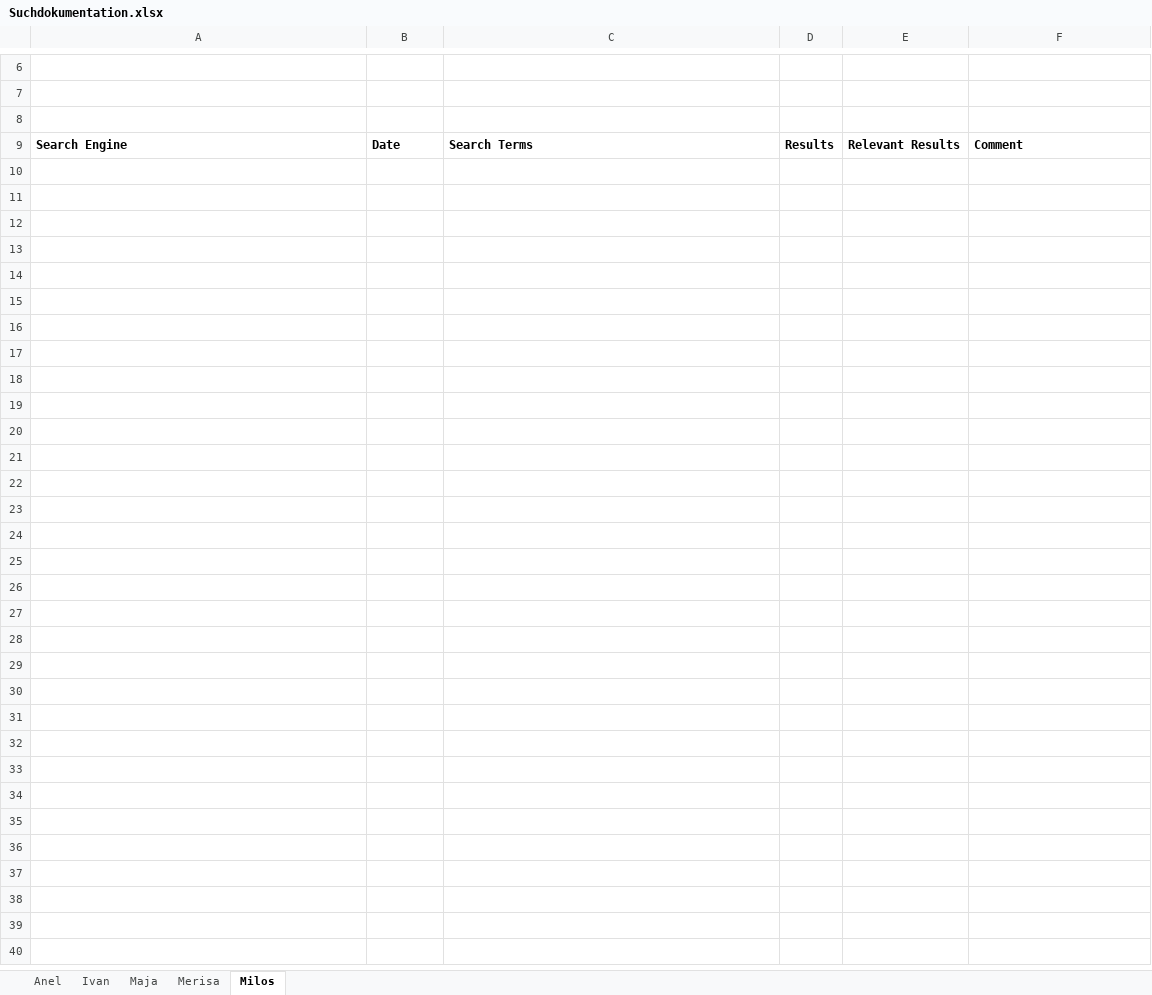
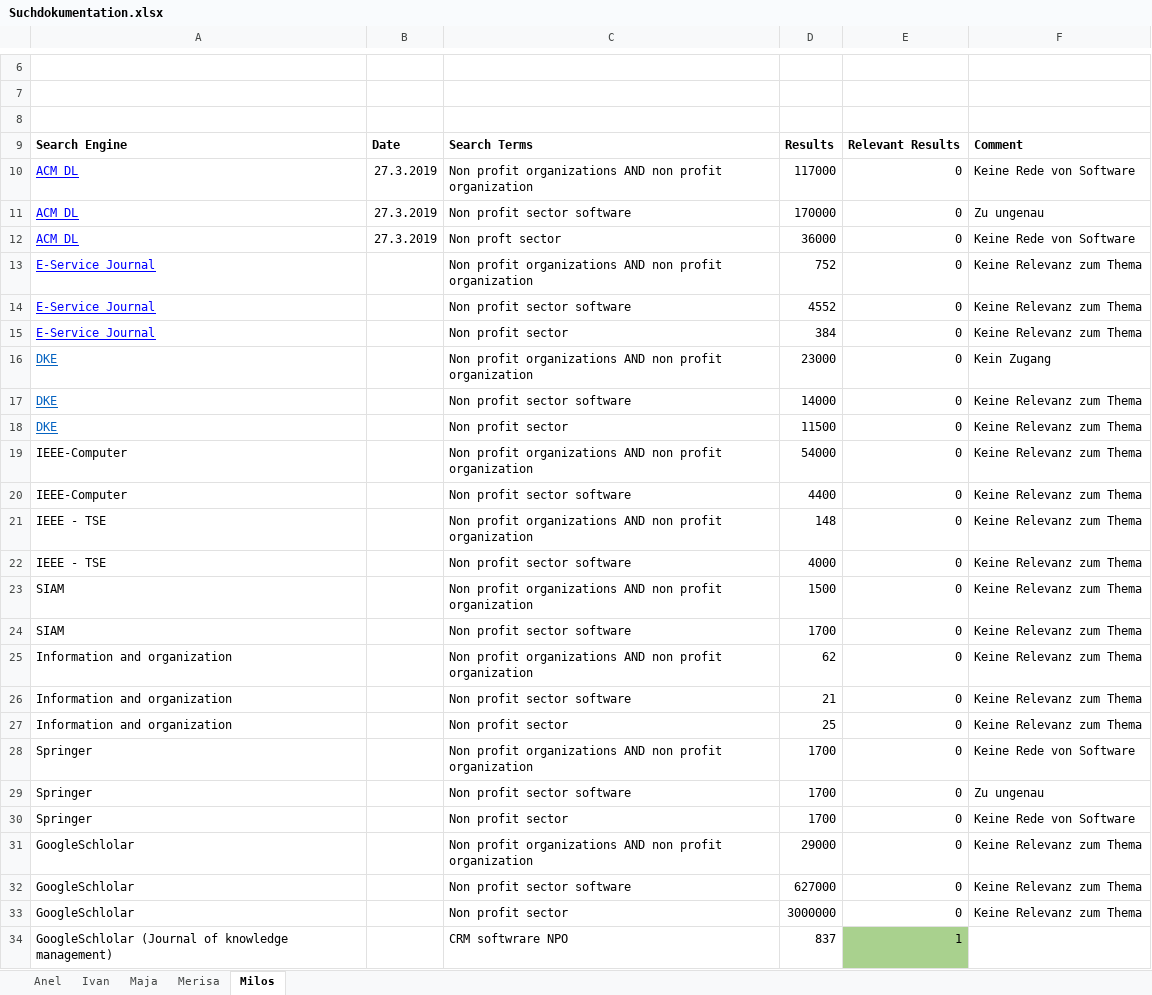
Before and after one commit to MilosTomic123/IT_Projekt_SS19, an Excel workbook: Suchdokumentation.xlsx, sheet Milos, drawn as a sheet; only a part is shown, gaps mark what is left out; values as stored, in another font and other column widths than the file's, no borders; charts and pictures not drawn; the diff names each change by its address in the sheet, - before the commit and + after, or states it on an @@ line.

Commit message:
Update Suchdokumentation

```diff
--- a/Suchdokumentation.xlsx (sheet Milos)
+++ b/Suchdokumentation.xlsx (sheet Milos)
+row 10: ACM DL | 27.3.2019 | Non profit organizations AND non profit organization | 117000 | 0 | Keine Rede von Software
+row 11: ACM DL | 27.3.2019 | Non profit sector software | 170000 | 0 | Zu ungenau
+row 12: ACM DL | 27.3.2019 | Non proft sector | 36000 | 0 | Keine Rede von Software
+row 13: E-Service Journal |  | Non profit organizations AND non profit organization | 752 | 0 | Keine Relevanz zum Thema
+row 14: E-Service Journal |  | Non profit sector software | 4552 | 0 | Keine Relevanz zum Thema
+row 15: E-Service Journal |  | Non profit sector | 384 | 0 | Keine Relevanz zum Thema
+row 16: DKE |  | Non profit organizations AND non profit organization | 23000 | 0 | Kein Zugang
+row 17: DKE |  | Non profit sector software | 14000 | 0 | Keine Relevanz zum Thema
+row 18: DKE |  | Non profit sector | 11500 | 0 | Keine Relevanz zum Thema
+row 19: IEEE-Computer |  | Non profit organizations AND non profit organization | 54000 | 0 | Keine Relevanz zum Thema
+row 20: IEEE-Computer |  | Non profit sector software | 4400 | 0 | Keine Relevanz zum Thema
+row 21: IEEE - TSE |  | Non profit organizations AND non profit organization | 148 | 0 | Keine Relevanz zum Thema
+row 22: IEEE - TSE |  | Non profit sector software | 4000 | 0 | Keine Relevanz zum Thema
+row 23: SIAM |  | Non profit organizations AND non profit organization | 1500 | 0 | Keine Relevanz zum Thema
+row 24: SIAM |  | Non profit sector software | 1700 | 0 | Keine Relevanz zum Thema
+row 25: Information and organization |  | Non profit organizations AND non profit organization | 62 | 0 | Keine Relevanz zum Thema
+row 26: Information and organization |  | Non profit sector software | 21 | 0 | Keine Relevanz zum Thema
+row 27: Information and organization |  | Non profit sector | 25 | 0 | Keine Relevanz zum Thema
+row 28: Springer |  | Non profit organizations AND non profit organization | 1700 | 0 | Keine Rede von Software
+row 29: Springer |  | Non profit sector software | 1700 | 0 | Zu ungenau
+row 30: Springer |  | Non profit sector | 1700 | 0 | Keine Rede von Software
+row 31: GoogleSchlolar |  | Non profit organizations AND non profit organization | 29000 | 0 | Keine Relevanz zum Thema
+row 32: GoogleSchlolar |  | Non profit sector software | 627000 | 0 | Keine Relevanz zum Thema
+row 33: GoogleSchlolar |  | Non profit sector | 3000000 | 0 | Keine Relevanz zum Thema
+row 34: GoogleSchlolar (Journal of knowledge management) |  | CRM softwrare NPO | 837 | 1
```
